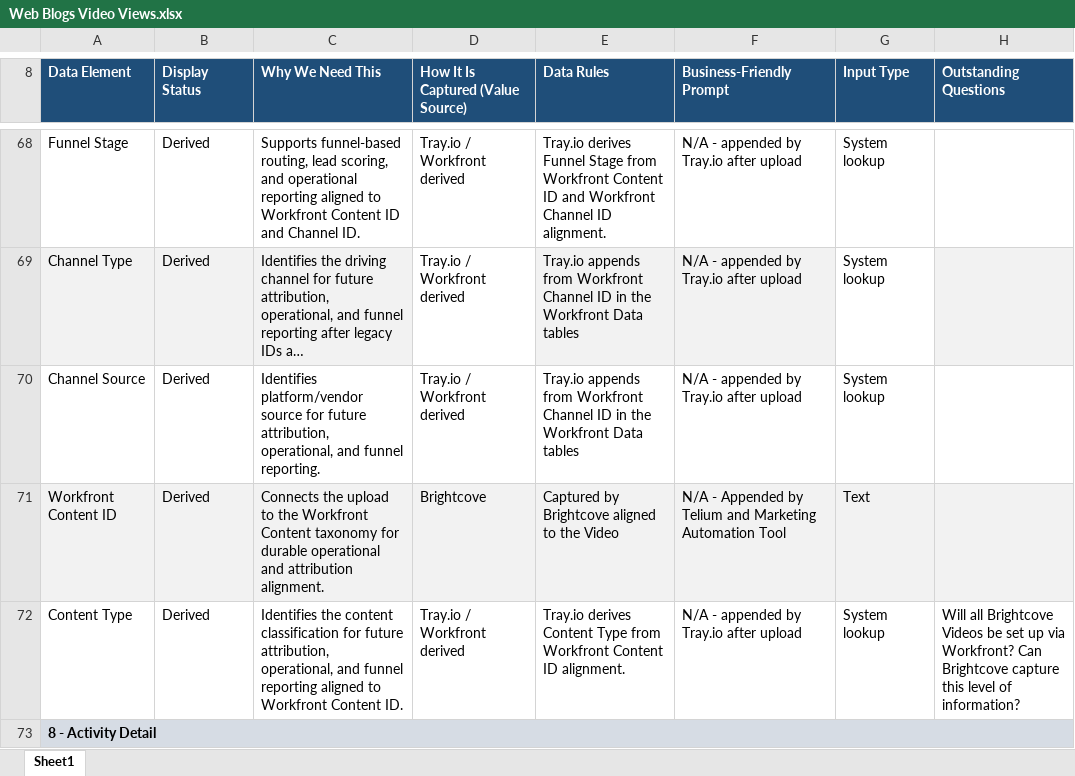
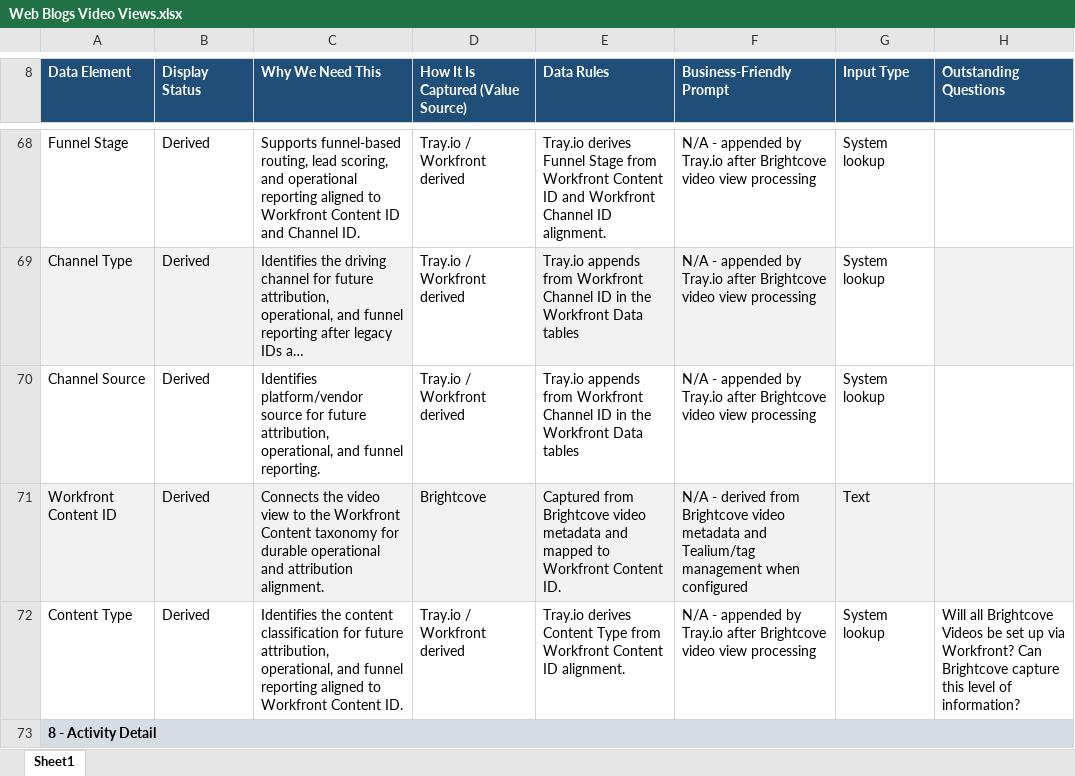
Before and after one commit to demodolly/Air-Traffic-Control-Marketing-Data, an Excel workbook: Web Blogs Video Views.xlsx, sheet Sheet1, drawn as a sheet; only a part is shown, gaps mark what is left out; long unchanged cells end in …; values as stored, in another font and other column widths than the file's, no borders; the diff covers the shown part only; the diff names each change by its address in the sheet, - before the commit and + after, or states it on an @@ line.

```diff
--- a/Web Blogs Video Views.xlsx (sheet Sheet1)
+++ b/Web Blogs Video Views.xlsx (sheet Sheet1)
-F68:F70 (Business-Friendly Prompt): …Tray.io after upload
+F68:F70 (Business-Friendly Prompt): …Tray.io after Brightcove video view processing
-C71 (Why We Need This): Connects the upload to the…
+C71 (Why We Need This): Connects the video view to the…
-E71 (Data Rules): Captured by Brightcove aligned to the Video
+E71 (Data Rules): Captured from Brightcove video metadata and mapped to Workfront Content ID.
-F71 (Business-Friendly Prompt): N/A - Appended by Telium and Marketing Automation Tool
+F71 (Business-Friendly Prompt): N/A - derived from Brightcove video metadata and Tealium/tag management when configured
-F72 (Business-Friendly Prompt): …Tray.io after upload
+F72 (Business-Friendly Prompt): …Tray.io after Brightcove video view processing
```
Also changed, not shown: 1 added row, 1 removed row, 124 edited cells and cell formats elsewhere in this sheet, 1 other file.
